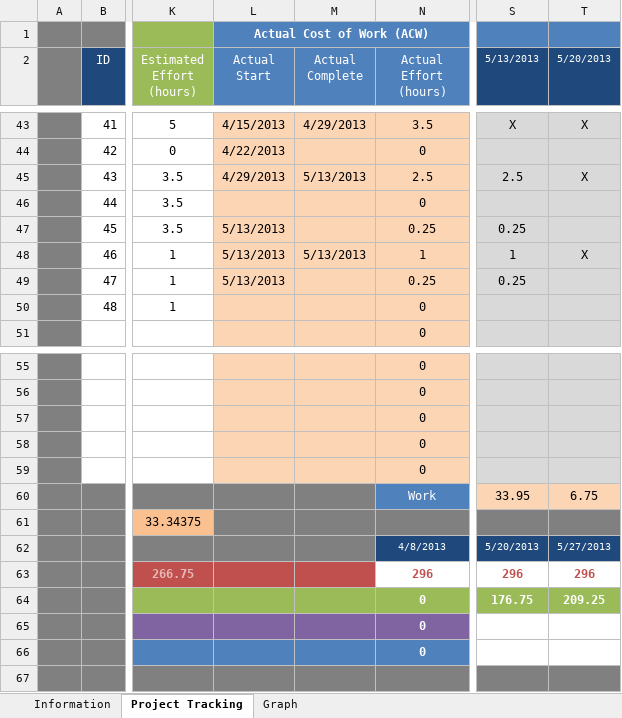
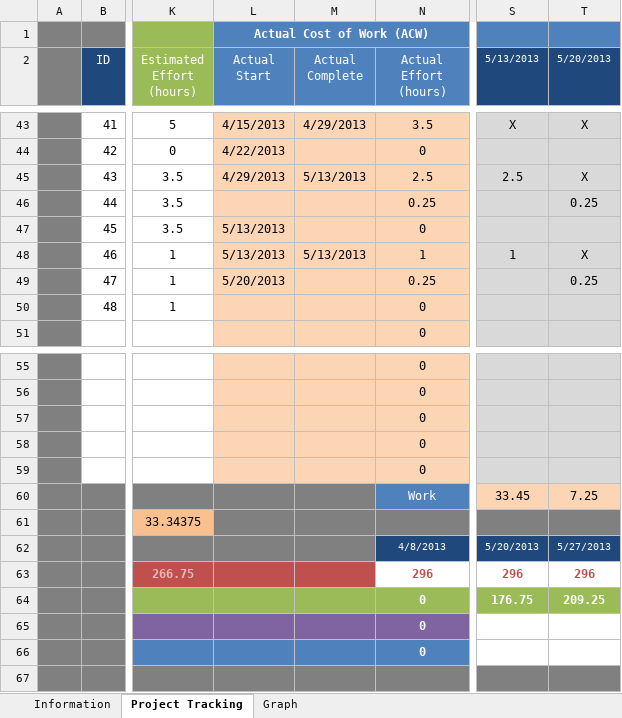
Before and after one commit to jmgirao/projetosoftware1213, an Excel workbook: Docs/Project Management/Tracking_EV_Analysis.xlsm, sheet Project Tracking, drawn as a sheet; only a part is shown, gaps mark what is left out; values as stored, in another font and other column widths than the file's, no borders; conditional formats not drawn; the diff names each change by its address in the sheet, - before the commit and + after, or states it on an @@ line.

```diff
--- a/Docs/Project Management/Tracking_EV_Analysis.xlsm (sheet Project Tracking)
+++ b/Docs/Project Management/Tracking_EV_Analysis.xlsm (sheet Project Tracking)
-N46 (Actual Effort (hours)): 0
+N46 (Actual Effort (hours)): 0.25
-T46 (5/20/2013): (empty)
+T46 (5/20/2013): 0.25
-N47 (Actual Effort (hours)): 0.25
+N47 (Actual Effort (hours)): 0
-S47 (5/13/2013): 0.25
+S47 (5/13/2013): (empty)
-L49 (Actual Start): 5/13/2013
+L49 (Actual Start): 5/20/2013
-S49 (5/13/2013): 0.25
+S49 (5/13/2013): (empty)
-T49 (5/20/2013): (empty)
+T49 (5/20/2013): 0.25
-S60 (5/13/2013): 33.95
+S60 (5/13/2013): 33.45
-T60 (5/20/2013): 6.75
+T60 (5/20/2013): 7.25
```
Also changed, not shown: charts or pictures.
